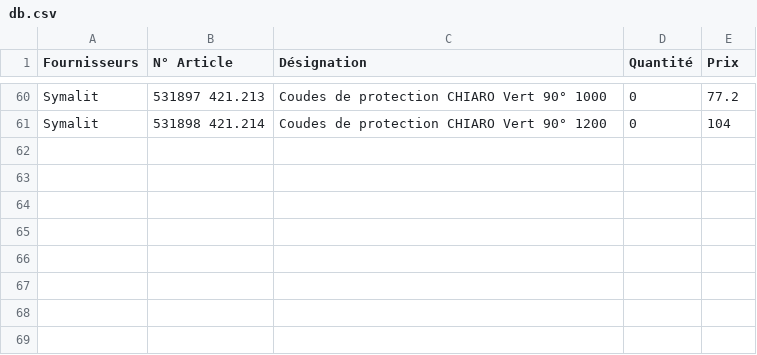
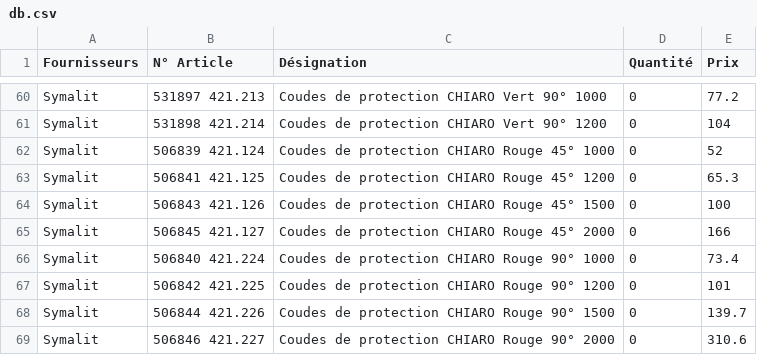
Before and after one commit to stephaneduperret/calculatriceele, a CSV file: db.csv, drawn as a sheet; only a part is shown, gaps mark what is left out.

Commit message:
Update db.csv

```diff
--- a/db.csv
+++ b/db.csv
@@ -61 +61,9 @@ Symalit,531897	421.213,Coudes de protection CHIARO Vert 90° 1000,0,77.2
 Symalit,531898	421.214,Coudes de protection CHIARO Vert 90° 1200,0,104
+Symalit,506839	421.124,Coudes de protection CHIARO Rouge 45° 1000,0,52
+Symalit,506841	421.125,Coudes de protection CHIARO Rouge 45° 1200,0,65.3
+Symalit,506843	421.126,Coudes de protection CHIARO Rouge 45° 1500,0,100
+Symalit,506845	421.127,Coudes de protection CHIARO Rouge 45° 2000,0,166
+Symalit,506840	421.224,Coudes de protection CHIARO Rouge 90° 1000,0,73.4
+Symalit,506842	421.225,Coudes de protection CHIARO Rouge 90° 1200,0,101
+Symalit,506844	421.226,Coudes de protection CHIARO Rouge 90° 1500,0,139.7
+Symalit,506846	421.227,Coudes de protection CHIARO Rouge 90° 2000,0,310.6
```
